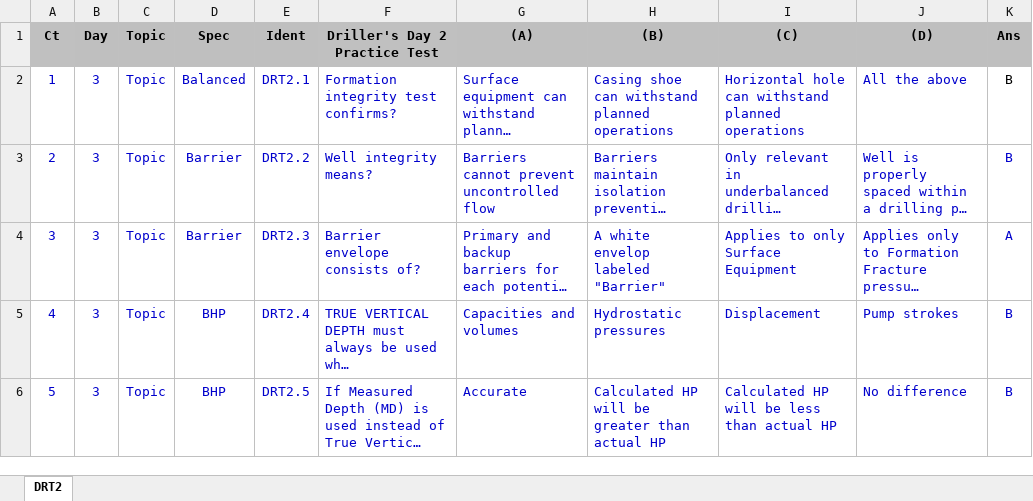
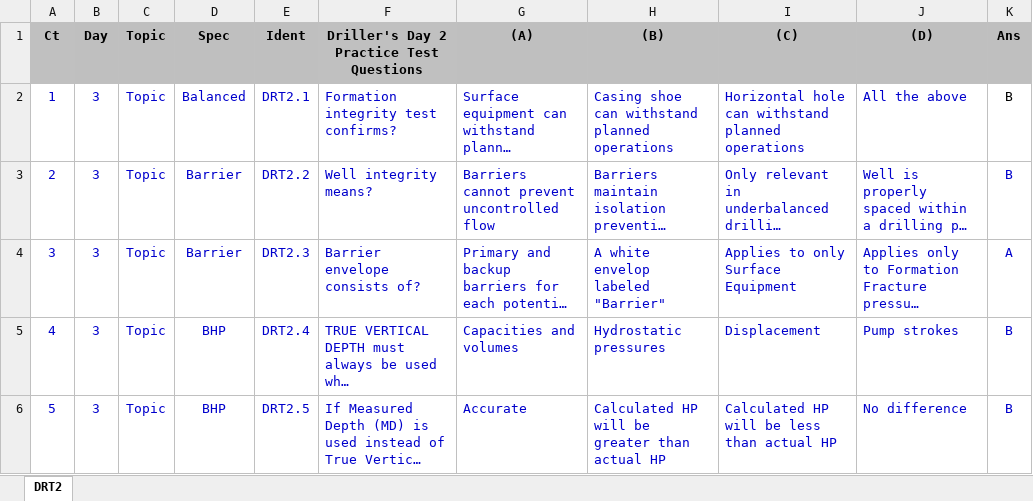
Before and after one commit to OK-Emmanuel/techiiquiz, an Excel workbook: quiz/updated-drill-questions/DRT2.xlsx, sheet DRT2, drawn as a sheet; only a part is shown; long unchanged cells end in …; values as stored, in another font and other column widths than the file's, no borders; the diff names each change by its address in the sheet, - before the commit and + after, or states it on an @@ line.

```diff
--- a/quiz/updated-drill-questions/DRT2.xlsx (sheet DRT2)
+++ b/quiz/updated-drill-questions/DRT2.xlsx (sheet DRT2)
-F1: Driller's Day 2 Practice Test
+F1: Driller's Day 2 Practice Test Questions
```
Also changed, not shown: quiz/old-quiz/DS2.1.xlsx, quiz/old-quiz/OWO1.1.xlsx, 8 other files.
